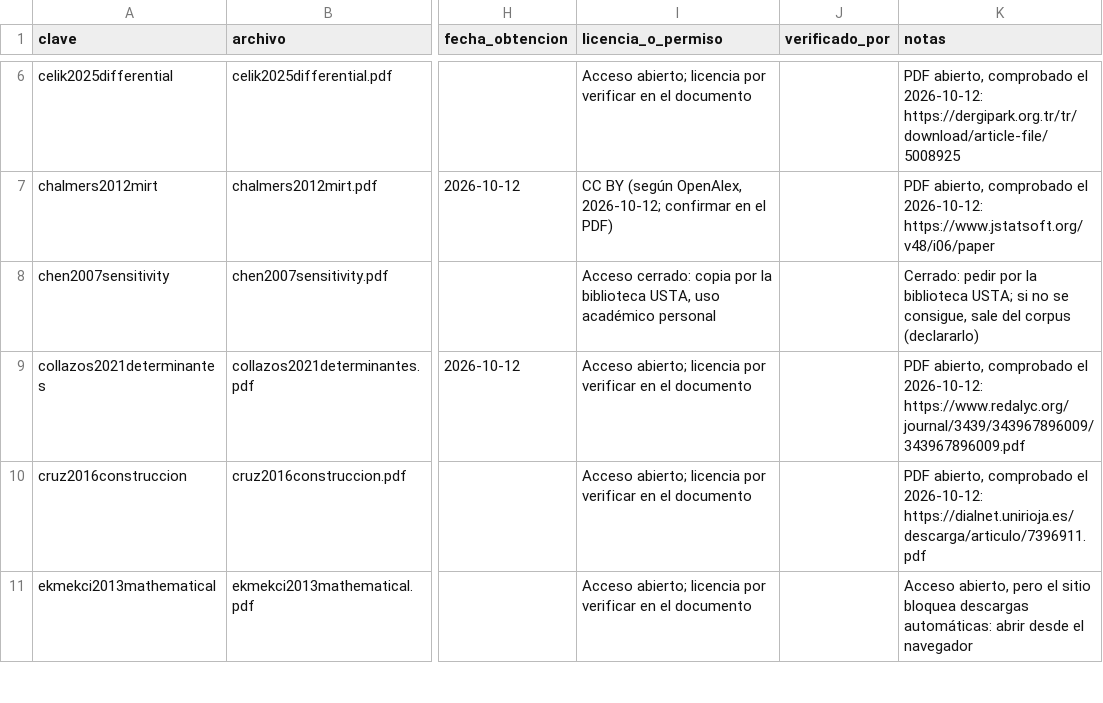
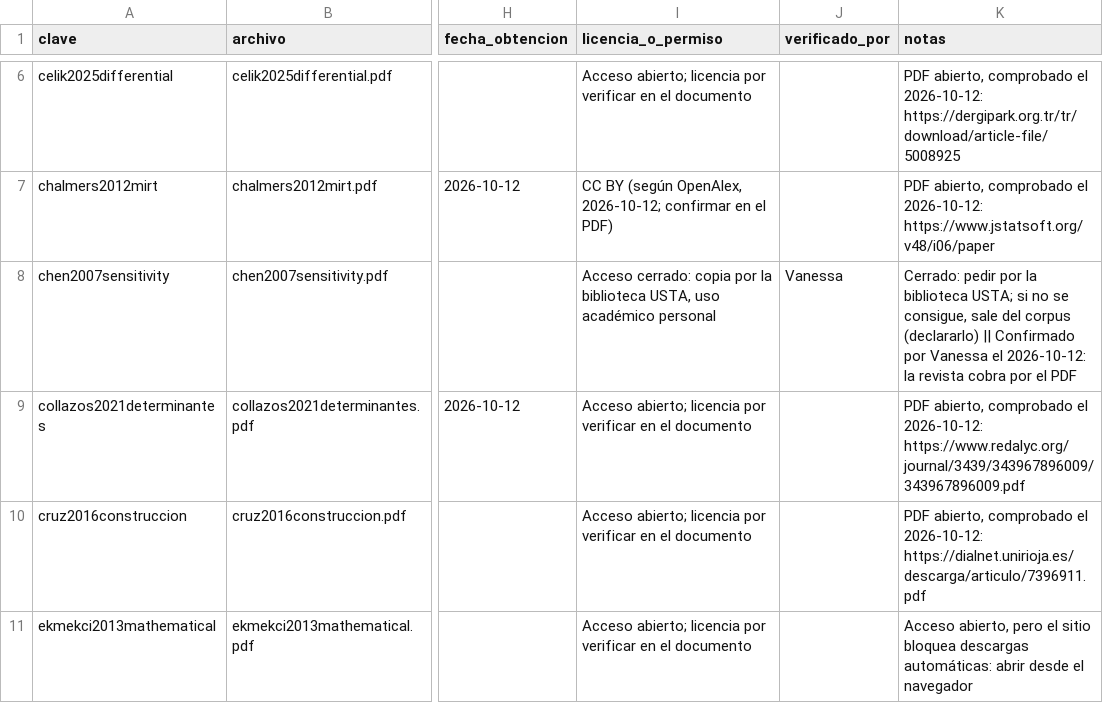
Before and after one commit to osmateoramos/Proyecto-Final-PISA, a CSV file: Proyecto_PISA/nada_sin_fuente/corpus/procedencia.csv, drawn as a sheet; only a part is shown, gaps mark what is left out; the diff covers the shown part only; the diff names each change by its address in the sheet, - before the commit and + after, or states it on an @@ line.

```diff
--- a/Proyecto_PISA/nada_sin_fuente/corpus/procedencia.csv
+++ b/Proyecto_PISA/nada_sin_fuente/corpus/procedencia.csv
-J8 (verificado_por): (empty)
+J8 (verificado_por): Vanessa
-K8 (notas): …corpus (declararlo)
+K8 (notas): …corpus (declararlo) || Confirmado por Vanessa el 2026-10-12: la revista cobra por el PDF
```
Also changed, not shown: 6 edited cells elsewhere in this file, 7 other files.
